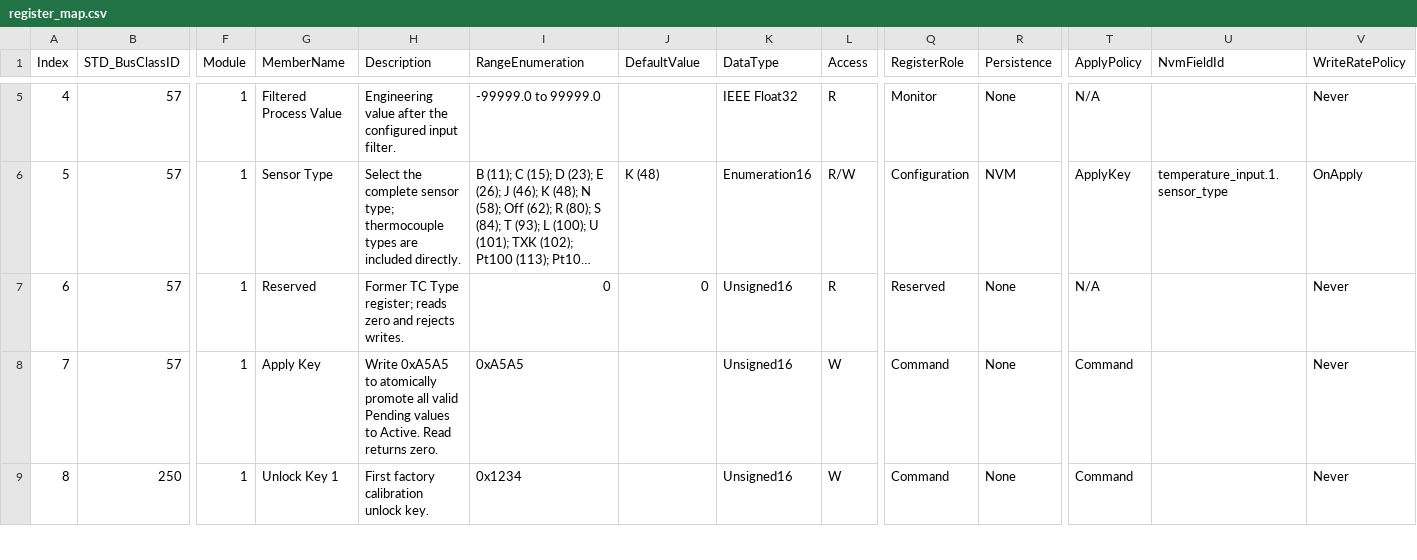
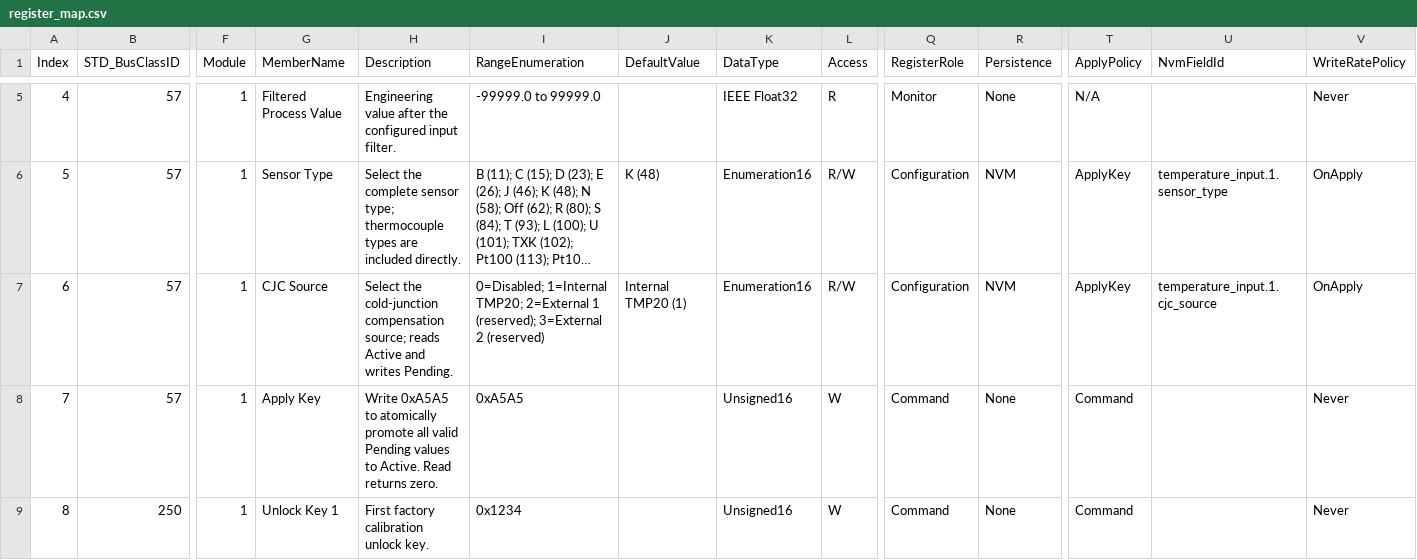
Before and after one commit to ch7lin-cyber/myNXPs16_Prj, a CSV file: _Product/RegisterMap/register_map.csv, drawn as a sheet; only a part is shown, gaps mark what is left out; long unchanged cells end in …; the diff covers the shown part only; the diff names each change by its address in the sheet, - before the commit and + after, or states it on an @@ line.

```diff
--- a/_Product/RegisterMap/register_map.csv
+++ b/_Product/RegisterMap/register_map.csv
-G7 (MemberName): Reserved
+G7 (MemberName): CJC Source
-H7 (Description): Former TC Type register; reads zero and rejects writes.
+H7 (Description): Select the cold-junction compensation source; reads Active and writes Pending.
-I7 (RangeEnumeration): 0
+I7 (RangeEnumeration): 0=Disabled; 1=Internal TMP20; 2=External 1 (reserved); 3=External 2 (reserved)
-J7 (DefaultValue): 0
+J7 (DefaultValue): Internal TMP20 (1)
-K7 (DataType): Unsigned16
+K7 (DataType): Enumeration16
-L7 (Access): R
+L7 (Access): R/W
-Q7 (RegisterRole): Reserved
+Q7 (RegisterRole): Configuration
-R7 (Persistence): None
+R7 (Persistence): NVM
-T7 (ApplyPolicy): N/A
+T7 (ApplyPolicy): ApplyKey
-U7 (NvmFieldId): (empty)
+U7 (NvmFieldId): temperature_input.1.cjc_source
-V7 (WriteRatePolicy): Never
+V7 (WriteRatePolicy): OnApply
```
Also changed, not shown: 33 edited cells elsewhere in this file, 5 other files.
